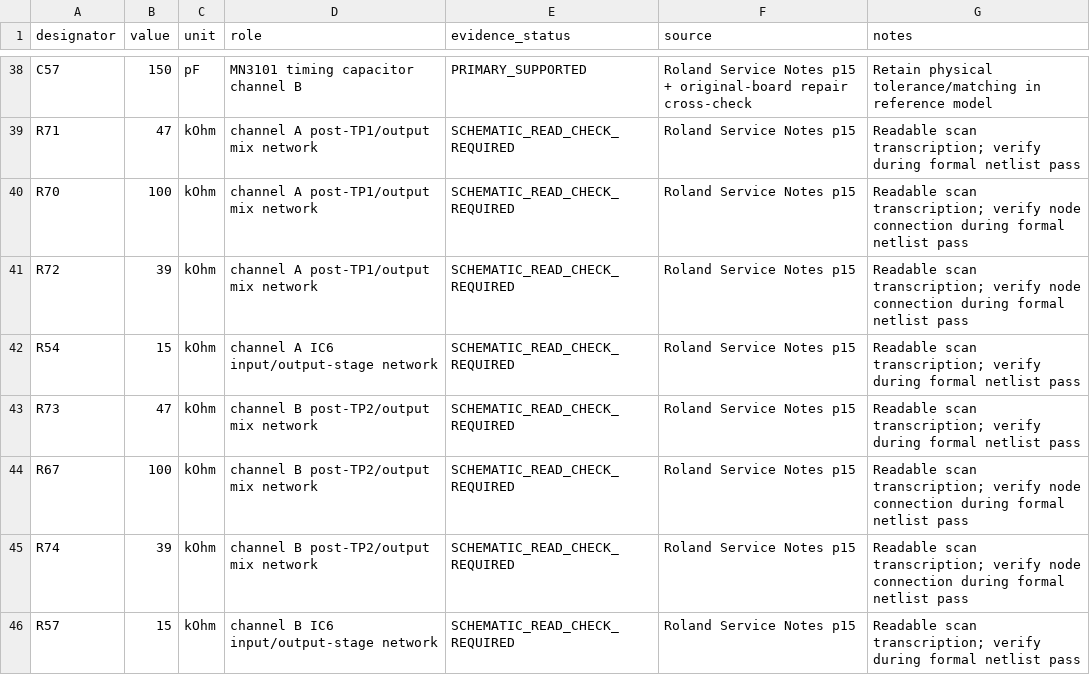
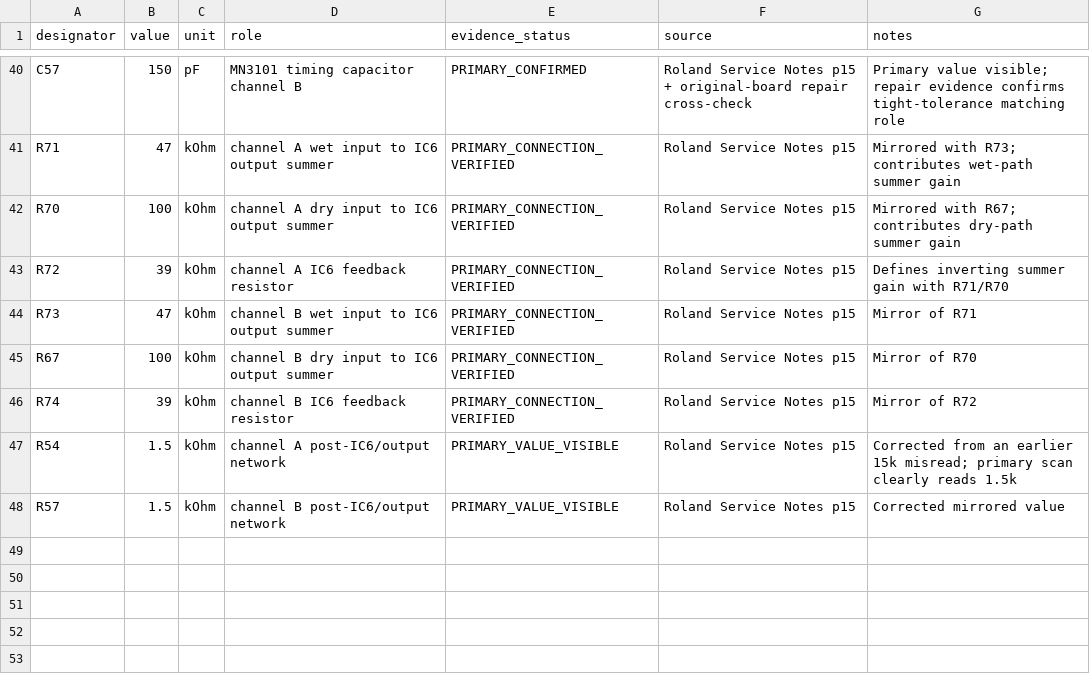
Before and after one commit to joakimskurk/fm1juno, a CSV file: docs/research/data/juno106_chorus_component_evidence.csv, drawn as a sheet; only a part is shown, gaps mark what is left out; removed rows and columns are numbered as before the commit, all else as after; the diff covers the shown part only; the diff names each change by its address in the sheet, - before the commit and + after, or states it on an @@ line.

Commit message:
docs: correct and promote primary chorus values

```diff
--- a/docs/research/data/juno106_chorus_component_evidence.csv
+++ b/docs/research/data/juno106_chorus_component_evidence.csv
-E40 (evidence_status): PRIMARY_SUPPORTED
+E40 (evidence_status): PRIMARY_CONFIRMED
-G40 (notes): Retain physical tolerance/matching in reference model
+G40 (notes): Primary value visible; repair evidence confirms tight-tolerance matching role
-D41 (role): channel A post-TP1/output mix network
+D41 (role): channel A wet input to IC6 output summer
-E41:E43 (evidence_status): SCHEMATIC_READ_CHECK_REQUIRED
+E41:E43 (evidence_status): PRIMARY_CONNECTION_VERIFIED
-G41 (notes): Readable scan transcription; verify during formal netlist pass
+G41 (notes): Mirrored with R73; contributes wet-path summer gain
-D42 (role): channel A post-TP1/output mix network
+D42 (role): channel A dry input to IC6 output summer
-G42 (notes): Readable scan transcription; verify node connection during formal netlist pass
+G42 (notes): Mirrored with R67; contributes dry-path summer gain
-D43 (role): channel A post-TP1/output mix network
+D43 (role): channel A IC6 feedback resistor
-G43 (notes): Readable scan transcription; verify node connection during formal netlist pass
+G43 (notes): Defines inverting summer gain with R71/R70
-row 42: R54 | 15 | kOhm | channel A IC6 input/output-stage network | SCHEMATIC_READ_CHECK_REQUIRED | Roland Service Notes p15 | Readable scan transcription; verify during formal netlist pass
-D44 (role): channel B post-TP2/output mix network
+D44 (role): channel B wet input to IC6 output summer
-E44:E46 (evidence_status): SCHEMATIC_READ_CHECK_REQUIRED
+E44:E46 (evidence_status): PRIMARY_CONNECTION_VERIFIED
-G44 (notes): Readable scan transcription; verify during formal netlist pass
+G44 (notes): Mirror of R71
-D45 (role): channel B post-TP2/output mix network
+D45 (role): channel B dry input to IC6 output summer
-G45 (notes): Readable scan transcription; verify node connection during formal netlist pass
+G45 (notes): Mirror of R70
-D46 (role): channel B post-TP2/output mix network
+D46 (role): channel B IC6 feedback resistor
-G46 (notes): Readable scan transcription; verify node connection during formal netlist pass
+G46 (notes): Mirror of R72
+row 47: R54 | 1.5 | kOhm | channel A post-IC6/output network | PRIMARY_VALUE_VISIBLE | Roland Service Notes p15 | Corrected from an earlier 15k misread; primary scan clearly reads 1.5k
-B48 (value): 15
+B48 (value): 1.5
-D48 (role): channel B IC6 input/output-stage network
+D48 (role): channel B post-IC6/output network
-E48 (evidence_status): SCHEMATIC_READ_CHECK_REQUIRED
+E48 (evidence_status): PRIMARY_VALUE_VISIBLE
-G48 (notes): Readable scan transcription; verify during formal netlist pass
+G48 (notes): Corrected mirrored value
```
Also changed, not shown: 3 added rows, 1 removed row and 20 edited cells elsewhere in this file.
